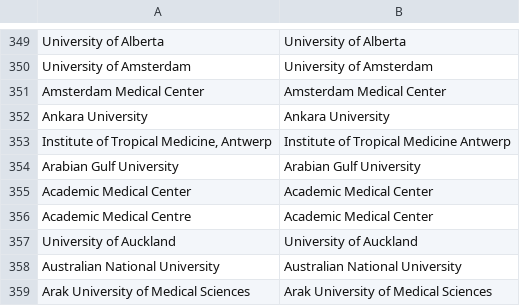
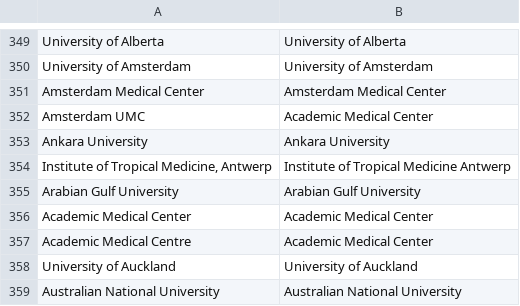
Before and after one commit to OllyButters/puma, a CSV file: config/institute_cleaning.csv, drawn as a sheet; only a part is shown, gaps mark what is left out; the shorter side is filled out with more unchanged rows.

Commit message:
add inst

```diff
--- a/config/institute_cleaning.csv
+++ b/config/institute_cleaning.csv
@@ -351,2 +351,3 @@ University of Amsterdam,University of Amsterdam
 Amsterdam Medical Center,Amsterdam Medical Center
+Amsterdam UMC,Academic Medical Center
 Ankara University,Ankara University
```
